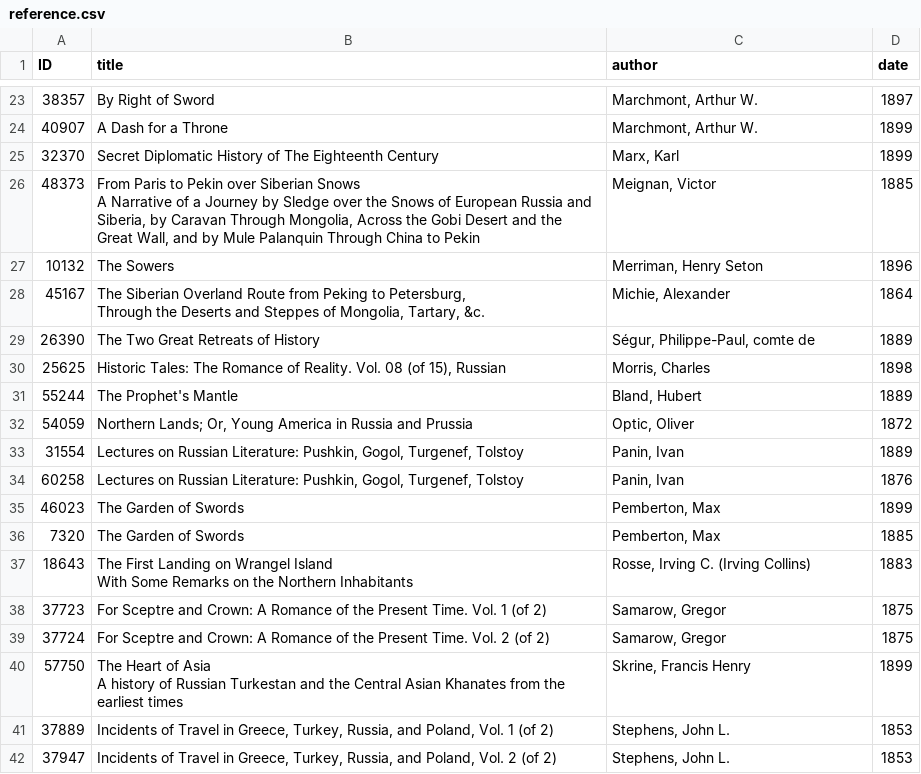
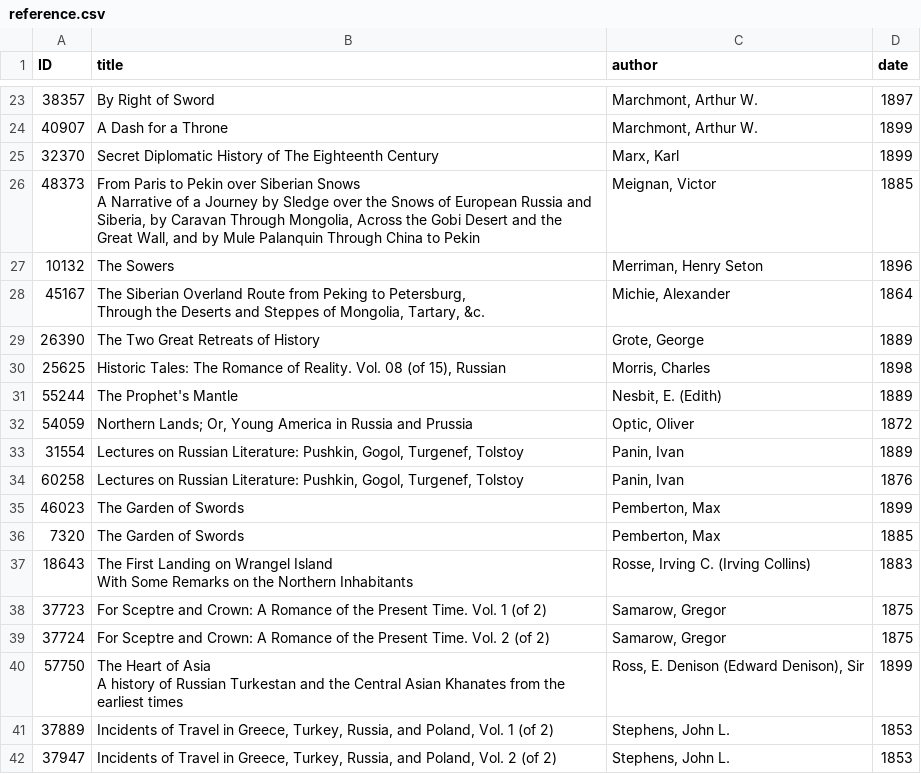
Before and after one commit to ABerry057/facesOfRussia, a CSV file: data/reference.csv, drawn as a sheet; only a part is shown, gaps mark what is left out.

```diff
--- a/data/reference.csv
+++ b/data/reference.csv
@@ -32,5 +32,5 @@ A Narrative of a Journey by Sledge over the Snows of European Russia and Siberia
 Through the Deserts and Steppes of Mongolia, Tartary, &c.","Michie, Alexander",1864
-26390,The Two Great Retreats of History,"Ségur, Philippe-Paul, comte de",1889
+26390,The Two Great Retreats of History,"Grote, George",1889
 25625,"Historic Tales: The Romance of Reality. Vol. 08 (of 15), Russian","Morris, Charles",1898
-55244,The Prophet's Mantle,"Bland, Hubert",1889
+55244,The Prophet's Mantle,"Nesbit, E. (Edith)",1889
 54059,"Northern Lands; Or, Young America in Russia and Prussia","Optic, Oliver",1872
@@ -44,4 +44,4 @@ With Some Remarks on the Northern Inhabitants","Rosse, Irving C. (Irving Collins
 37724,For Sceptre and Crown: A Romance of the Present Time. Vol. 2 (of 2),"Samarow, Gregor",1875
-57750,"The Heart of Asia
-A history of Russian Turkestan and the Central Asian Khanates from the earliest times","Skrine, Francis Henry",1899
+57750,"The Heart of Asia
+A history of Russian Turkestan and the Central Asian Khanates from the earliest times","Ross, E. Denison (Edward Denison), Sir",1899
 37889,"Incidents of Travel in Greece, Turkey, Russia, and Poland, Vol. 1 (of 2)","Stephens, John L.",1853
```
Also changed, not shown: data/19th_topics.csv, data/20th_topics.csv, 37 other files.
